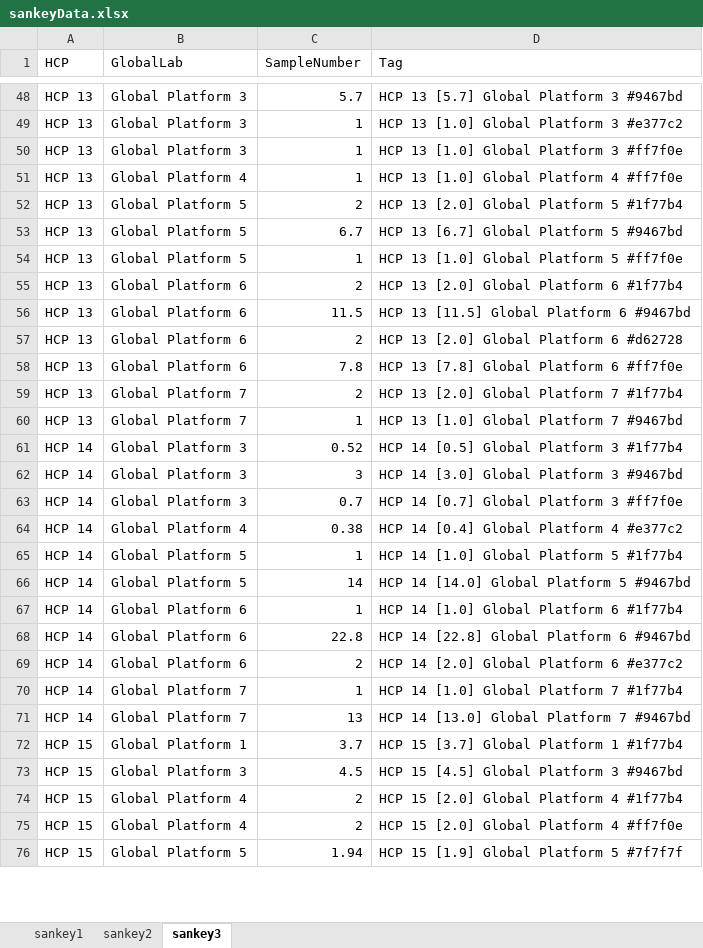
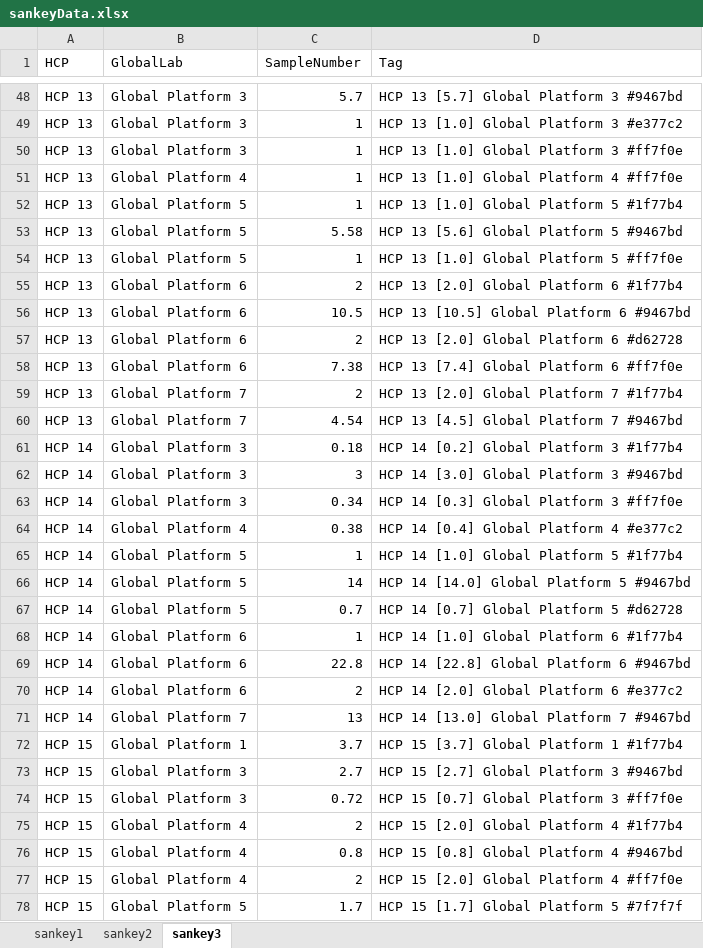
Before and after one commit to Digital-Metabolic-Twin-Centre/clinical-study-optimisation, an Excel workbook: results/sankeyData.xlsx, sheet sankey3, drawn as a sheet; only a part is shown, gaps mark what is left out; values as stored, in another font and other column widths than the file's, no borders; removed rows and columns are numbered as before the commit, all else as after; the diff covers the shown part only; the diff names each change by its address in the sheet, - before the commit and + after, or states it on an @@ line.

```diff
--- a/results/sankeyData.xlsx (sheet sankey3)
+++ b/results/sankeyData.xlsx (sheet sankey3)
-C52 (SampleNumber): 2
+C52 (SampleNumber): 1
-D52 (Tag): HCP 13 [2.0] Global Platform 5 #1f77b4
+D52 (Tag): HCP 13 [1.0] Global Platform 5 #1f77b4
-C53 (SampleNumber): 6.7
+C53 (SampleNumber): 5.58
-D53 (Tag): HCP 13 [6.7] Global Platform 5 #9467bd
+D53 (Tag): HCP 13 [5.6] Global Platform 5 #9467bd
-C56 (SampleNumber): 11.5
+C56 (SampleNumber): 10.5
-D56 (Tag): HCP 13 [11.5] Global Platform 6 #9467bd
+D56 (Tag): HCP 13 [10.5] Global Platform 6 #9467bd
-C58 (SampleNumber): 7.8
+C58 (SampleNumber): 7.38
-D58 (Tag): HCP 13 [7.8] Global Platform 6 #ff7f0e
+D58 (Tag): HCP 13 [7.4] Global Platform 6 #ff7f0e
-C60 (SampleNumber): 1
+C60 (SampleNumber): 4.54
-D60 (Tag): HCP 13 [1.0] Global Platform 7 #9467bd
+D60 (Tag): HCP 13 [4.5] Global Platform 7 #9467bd
-C61 (SampleNumber): 0.52
+C61 (SampleNumber): 0.18
-D61 (Tag): HCP 14 [0.5] Global Platform 3 #1f77b4
+D61 (Tag): HCP 14 [0.2] Global Platform 3 #1f77b4
-C63 (SampleNumber): 0.7
+C63 (SampleNumber): 0.34
-D63 (Tag): HCP 14 [0.7] Global Platform 3 #ff7f0e
+D63 (Tag): HCP 14 [0.3] Global Platform 3 #ff7f0e
+row 67: HCP 14 | Global Platform 5 | 0.7 | HCP 14 [0.7] Global Platform 5 #d62728
-row 70: HCP 14 | Global Platform 7 | 1 | HCP 14 [1.0] Global Platform 7 #1f77b4
-C73 (SampleNumber): 4.5
+C73 (SampleNumber): 2.7
-D73 (Tag): HCP 15 [4.5] Global Platform 3 #9467bd
+D73 (Tag): HCP 15 [2.7] Global Platform 3 #9467bd
+row 74: HCP 15 | Global Platform 3 | 0.72 | HCP 15 [0.7] Global Platform 3 #ff7f0e
+row 76: HCP 15 | Global Platform 4 | 0.8 | HCP 15 [0.8] Global Platform 4 #9467bd
-C78 (SampleNumber): 1.94
+C78 (SampleNumber): 1.7
-D78 (Tag): HCP 15 [1.9] Global Platform 5 #7f7f7f
+D78 (Tag): HCP 15 [1.7] Global Platform 5 #7f7f7f
```
Also changed, not shown: 14 added rows, 9 removed rows and 138 edited cells elsewhere in this sheet, sheet sankey2, sheet sankey1, 12 other files.
